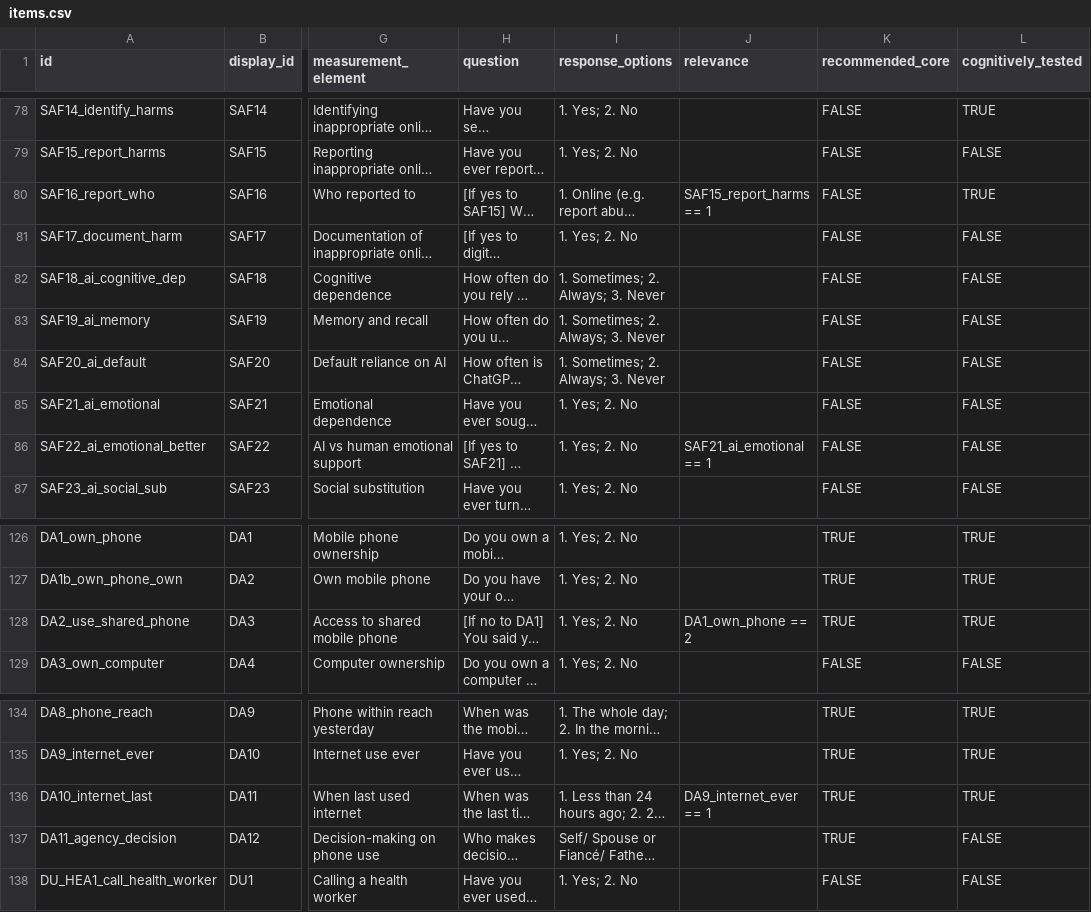
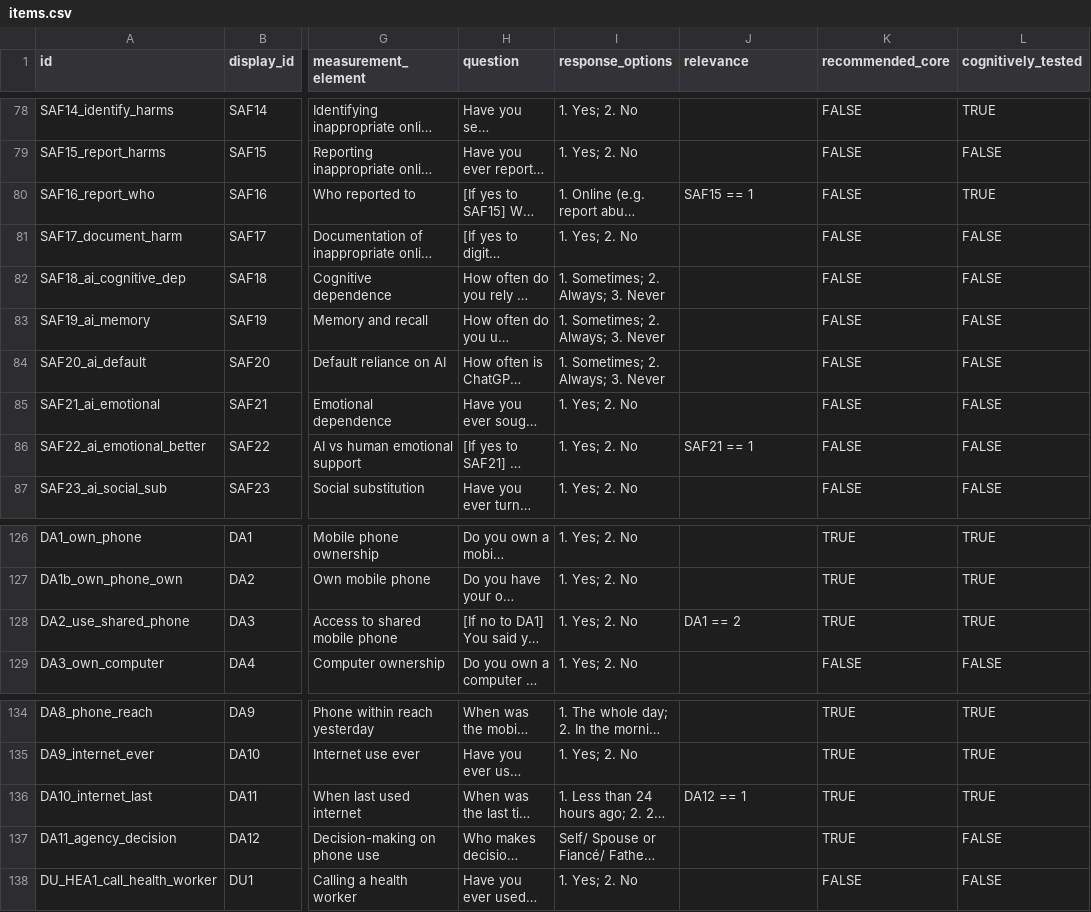
Before and after one commit to yunachelsea-stack/skills, a CSV file: digital-skills-survey/data/items.csv, drawn as a sheet; only a part is shown, gaps mark what is left out; long unchanged cells end in …; the diff covers the shown part only; the diff names each change by its address in the sheet, - before the commit and + after, or states it on an @@ line.

```diff
--- a/digital-skills-survey/data/items.csv
+++ b/digital-skills-survey/data/items.csv
-J80 (relevance): SAF15_report_harms == 1
+J80 (relevance): SAF15 == 1
-J86 (relevance): SAF21_ai_emotional == 1
+J86 (relevance): SAF21 == 1
-J128 (relevance): DA1_own_phone == 2
+J128 (relevance): DA1 == 2
-J136 (relevance): DA9_internet_ever == 1
+J136 (relevance): DA12 == 1
```
Also changed, not shown: 9 edited cells elsewhere in this file, digital-skills-survey/data/items_population_specific.csv.
